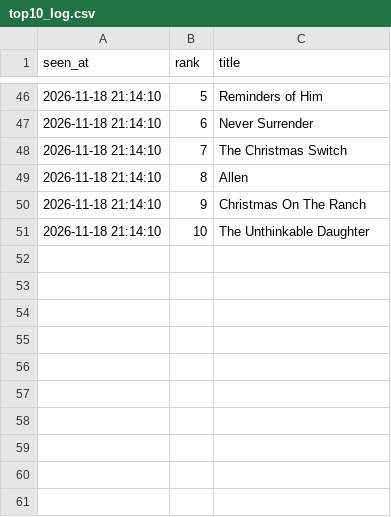
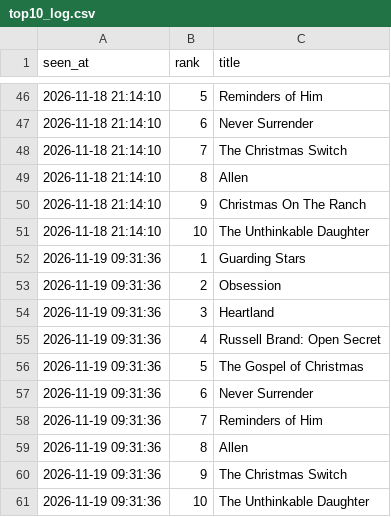
Before and after one commit to tzappy8/kalshi-netflix-data2, a CSV file: data/top10_log.csv, drawn as a sheet; only a part is shown, gaps mark what is left out; the diff names each change by its address in the sheet, - before the commit and + after, or states it on an @@ line.

Commit message:
update top10_log.csv 2026-11-19 09:32:16

```diff
--- a/data/top10_log.csv
+++ b/data/top10_log.csv
+row 52: 2026-11-19 09:31:36 | 1 | Guarding Stars
+row 53: 2026-11-19 09:31:36 | 2 | Obsession
+row 54: 2026-11-19 09:31:36 | 3 | Heartland
+row 55: 2026-11-19 09:31:36 | 4 | Russell Brand: Open Secret
+row 56: 2026-11-19 09:31:36 | 5 | The Gospel of Christmas
+row 57: 2026-11-19 09:31:36 | 6 | Never Surrender
+row 58: 2026-11-19 09:31:36 | 7 | Reminders of Him
+row 59: 2026-11-19 09:31:36 | 8 | Allen
+row 60: 2026-11-19 09:31:36 | 9 | The Christmas Switch
+row 61: 2026-11-19 09:31:36 | 10 | The Unthinkable Daughter
```
